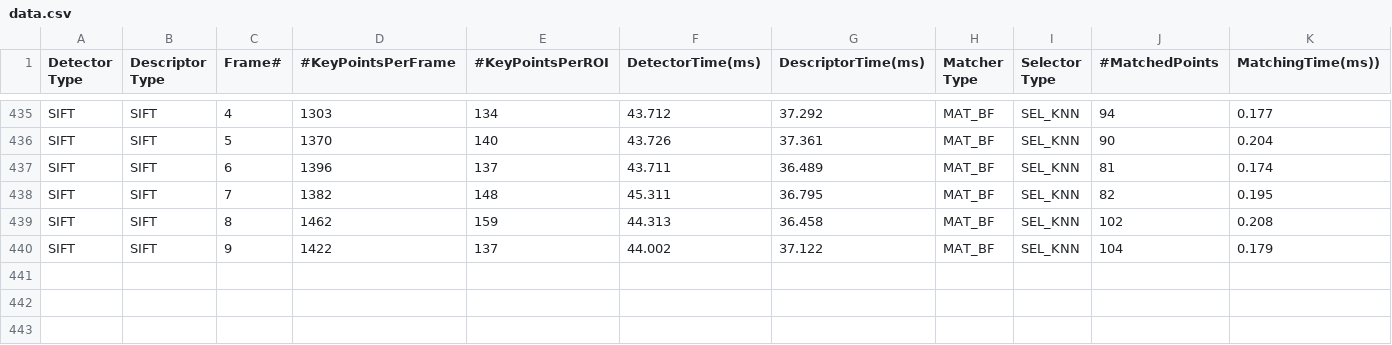
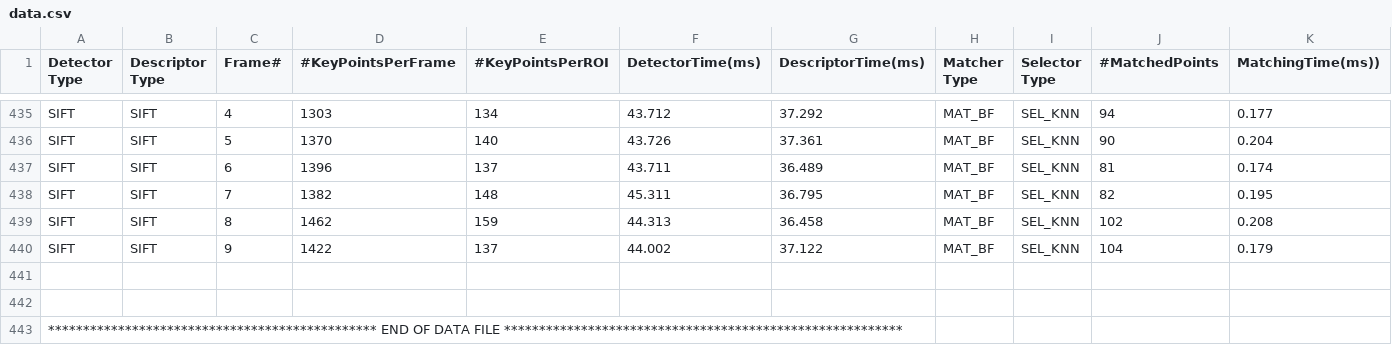
Before and after one commit to martinazkarate/SFND_2D_Feature_Tracking, a CSV file: data.csv, drawn as a sheet; only a part is shown, gaps mark what is left out.

Commit message:
run all possible combinations of detectors and descriptors in a single execution. Store performance data in csv file and store only the last image of matched keypoints for each combination

```diff
--- a/data.csv
+++ b/data.csv
@@ -440 +440,4 @@ SIFT,SIFT,8,1462,159,44.313,36.458,MAT_BF,SEL_KNN,102,0.208
 SIFT,SIFT,9,1422,137,44.002,37.122,MAT_BF,SEL_KNN,104,0.179
+
+
+*********************************************** END OF DATA FILE *********************************************************
```
Also changed, not shown: 1 other file.
